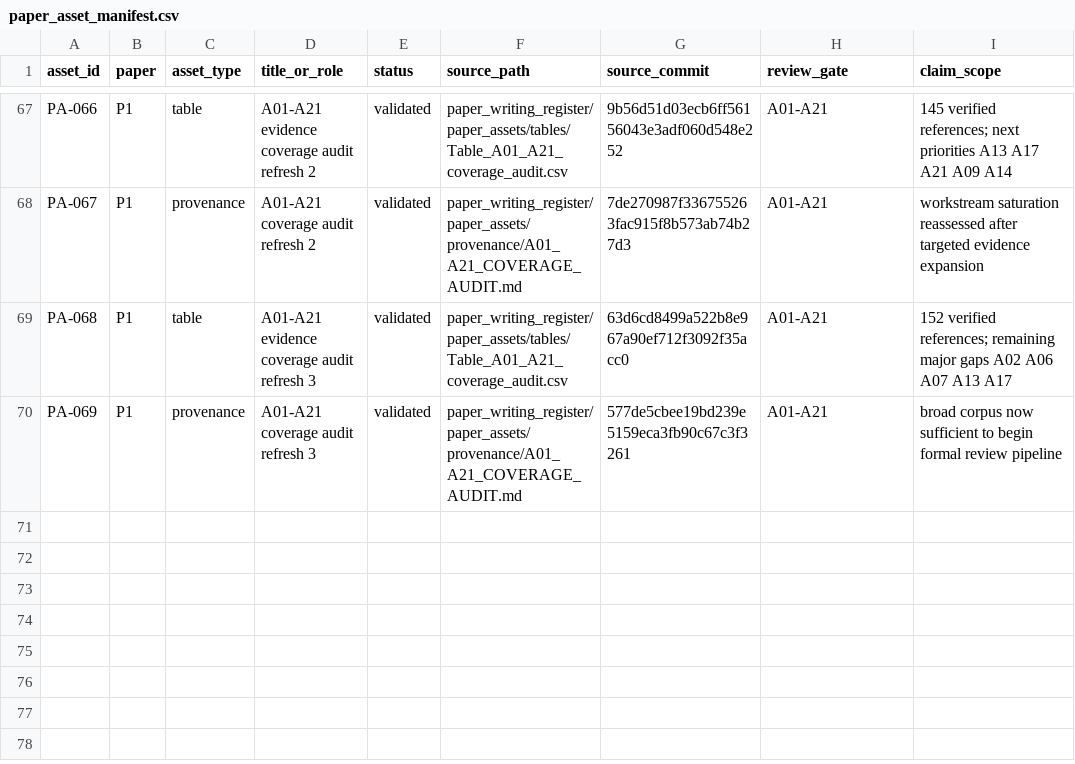
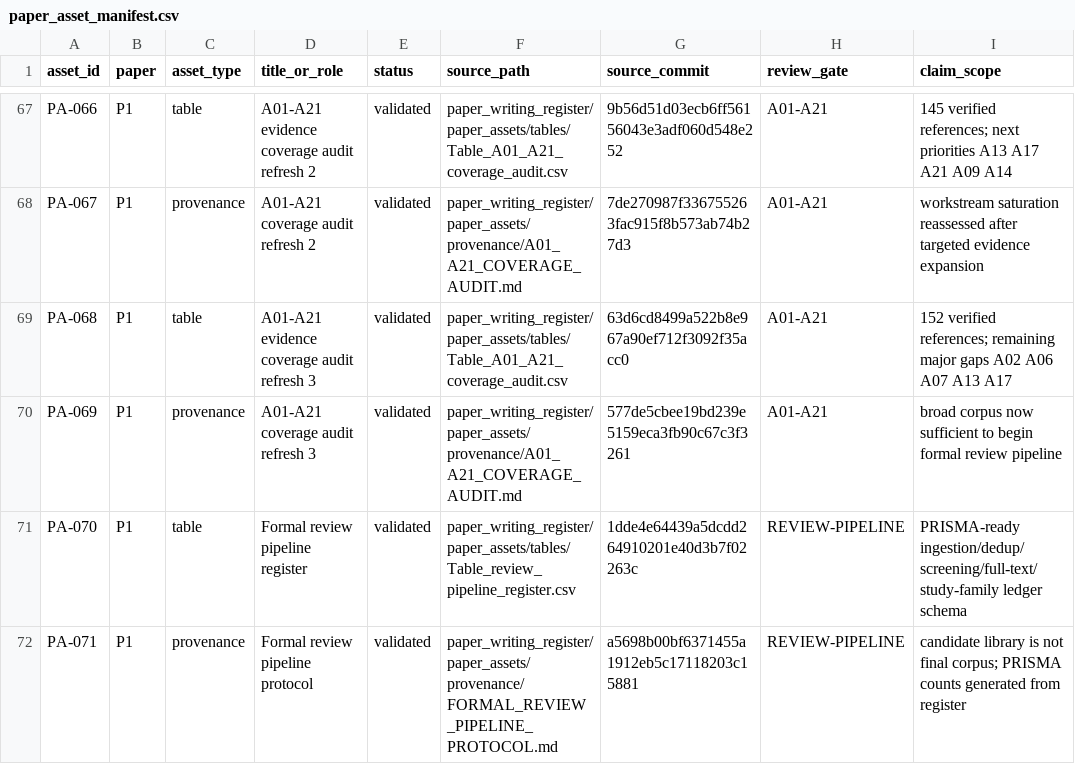
Before and after one commit to Arithmetic-Power-Geometry/Virtual-Reality-Research-Review, a CSV file: paper_writing_register/paper_assets/manifests/paper_asset_manifest.csv, drawn as a sheet; only a part is shown, gaps mark what is left out.

Commit message:
Paper assets: register formal review pipeline protocol and ledger

```diff
--- a/paper_writing_register/paper_assets/manifests/paper_asset_manifest.csv
+++ b/paper_writing_register/paper_assets/manifests/paper_asset_manifest.csv
@@ -70 +70,3 @@ PA-068,P1,table,A01-A21 evidence coverage audit refresh 3,validated,paper_writin
 PA-069,P1,provenance,A01-A21 coverage audit refresh 3,validated,paper_writing_register/paper_assets/provenance/A01_A21_COVERAGE_AUDIT.md,577de5cbee19bd239e5159eca3fb90c67c3f3261,A01-A21,"broad corpus now sufficient to begin formal review pipeline"
+PA-070,P1,table,Formal review pipeline register,validated,paper_writing_register/paper_assets/tables/Table_review_pipeline_register.csv,1dde4e64439a5dcdd264910201e40d3b7f02263c,REVIEW-PIPELINE,"PRISMA-ready ingestion/dedup/screening/full-text/study-family ledger schema"
+PA-071,P1,provenance,Formal review pipeline protocol,validated,paper_writing_register/paper_assets/provenance/FORMAL_REVIEW_PIPELINE_PROTOCOL.md,a5698b00bf6371455a1912eb5c17118203c15881,REVIEW-PIPELINE,"candidate library is not final corpus; PRISMA counts generated from register"
```
